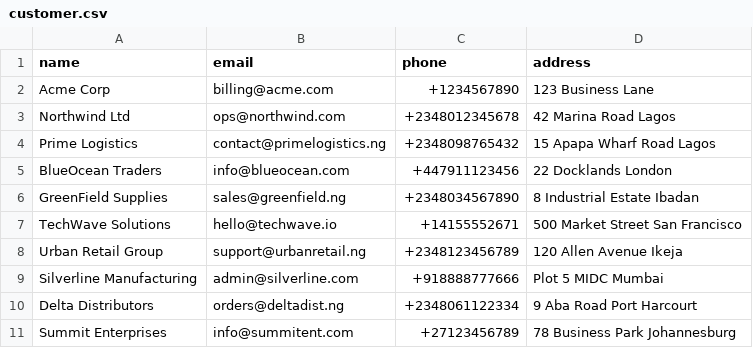
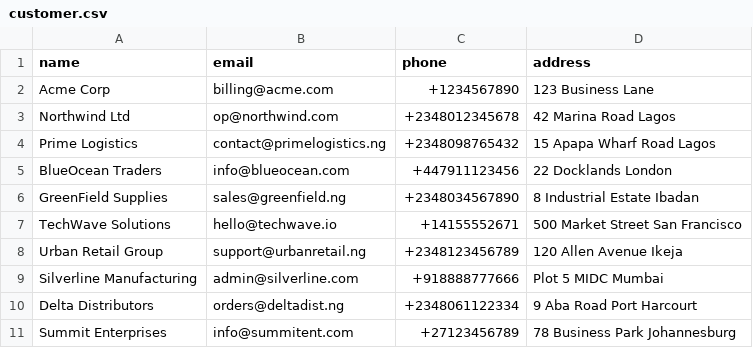
Before and after one commit to olusesanayomide/erp-operations-hub, a CSV file: erp-backend/csv dump/customer.csv, drawn as a sheet.

Commit message:
test

```diff
--- a/erp-backend/csv dump/customer.csv
+++ b/erp-backend/csv dump/customer.csv
@@ -2,3 +2,3 @@ name,email,phone,address
 Acme Corp,billing@acme.com,+1234567890,123 Business Lane
-Northwind Ltd,ops@northwind.com,+2348012345678,42 Marina Road Lagos
+Northwind Ltd,op@northwind.com,+2348012345678,42 Marina Road Lagos
 Prime Logistics,contact@primelogistics.ng,+2348098765432,15 Apapa Wharf Road Lagos
```
